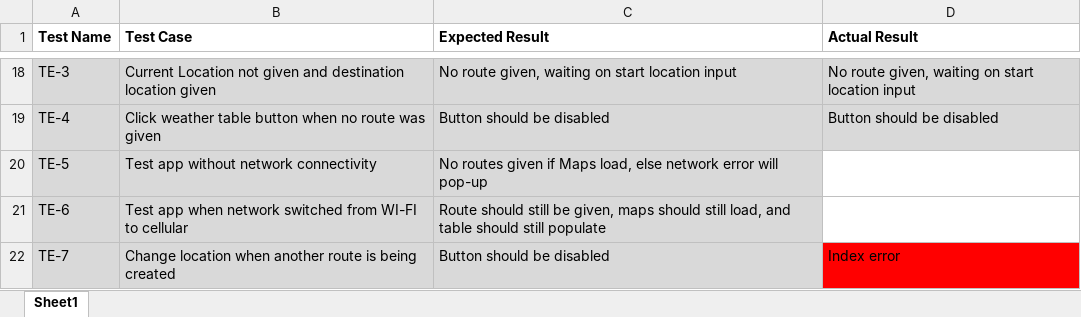
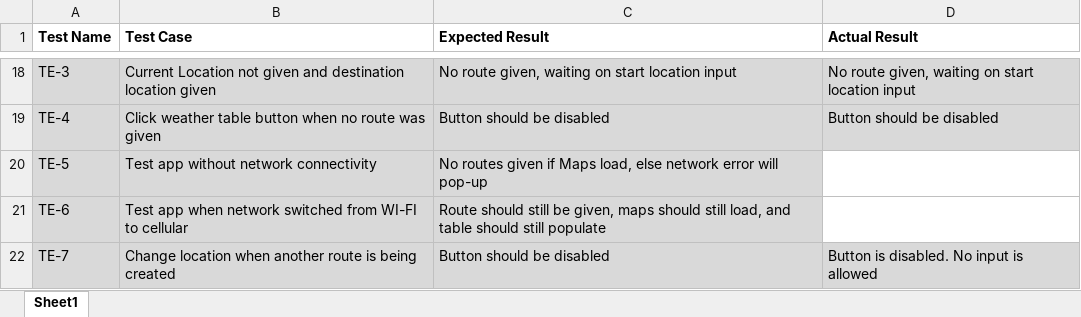
Before and after one commit to joshsauder/In-The-Clear, an Excel workbook: InTheClearTests.xlsx, sheet Sheet1, drawn as a sheet; only a part is shown, gaps mark what is left out; values as stored, in another font and other column widths than the file's, no borders; the diff names each change by its address in the sheet, - before the commit and + after, or states it on an @@ line.

Commit message:
Updated tests

```diff
--- a/InTheClearTests.xlsx (sheet Sheet1)
+++ b/InTheClearTests.xlsx (sheet Sheet1)
-D22 (Actual Result): Index error
+D22 (Actual Result): Button is disabled. No input is allowed
-D22 fill: #FF0000
+D22 fill: #D9D9D9
```
Also changed, not shown: 1 other file.
